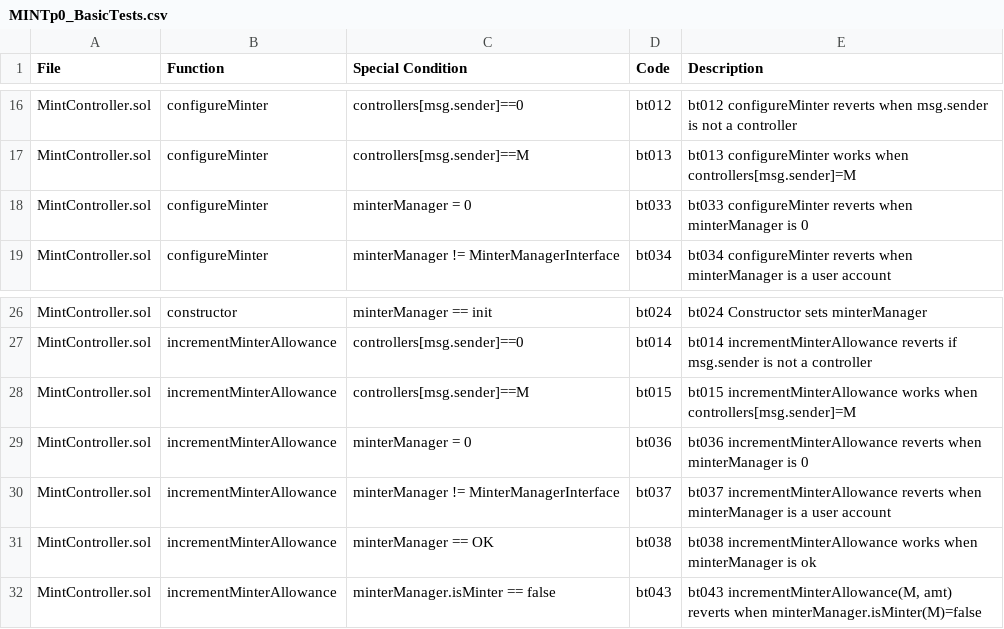
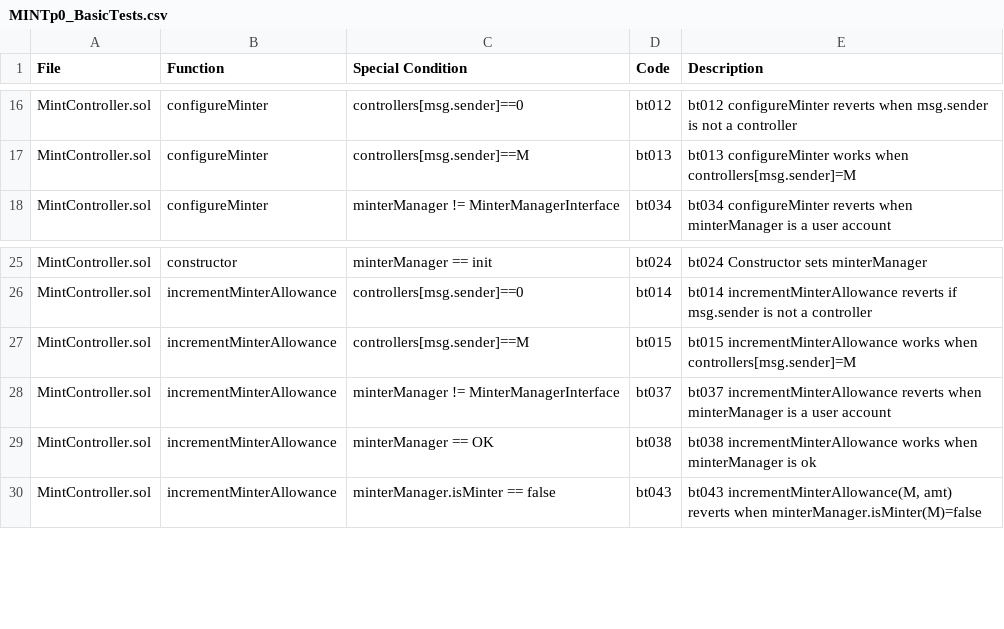
Before and after one commit to circlefin/stablecoin-evm, a CSV file: verification/Spreadsheets/MINTp0_BasicTests.csv, drawn as a sheet; only a part is shown, gaps mark what is left out.

```diff
--- a/verification/Spreadsheets/MINTp0_BasicTests.csv
+++ b/verification/Spreadsheets/MINTp0_BasicTests.csv
@@ -17,3 +17,2 @@ MintController.sol,configureMinter,controllers[msg.sender]==0,bt012,bt012 config
 MintController.sol,configureMinter,controllers[msg.sender]==M,bt013,bt013 configureMinter works when controllers[msg.sender]=M
-MintController.sol,configureMinter,minterManager = 0,bt033,bt033 configureMinter reverts when minterManager is 0
 MintController.sol,configureMinter,minterManager != MinterManagerInterface,bt034,bt034 configureMinter reverts when minterManager is a user account
@@ -28,3 +27,2 @@ MintController.sol,incrementMinterAllowance,controllers[msg.sender]==0,bt014,bt0
 MintController.sol,incrementMinterAllowance,controllers[msg.sender]==M,bt015,bt015 incrementMinterAllowance works when controllers[msg.sender]=M
-MintController.sol,incrementMinterAllowance,minterManager = 0,bt036,bt036 incrementMinterAllowance reverts when minterManager is 0
 MintController.sol,incrementMinterAllowance,minterManager != MinterManagerInterface,bt037,bt037 incrementMinterAllowance reverts when minterManager is a user account
```
Also changed, not shown: 2 other files.
